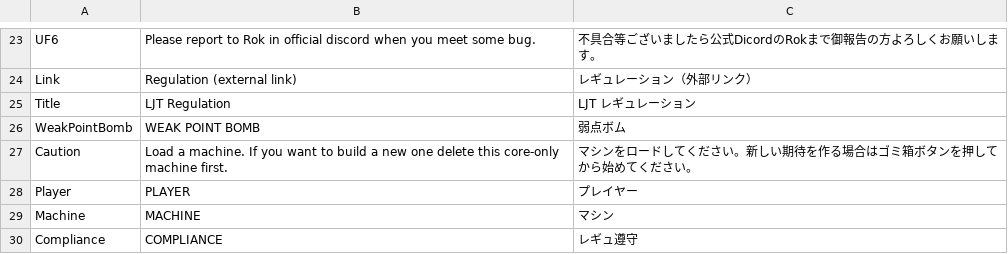
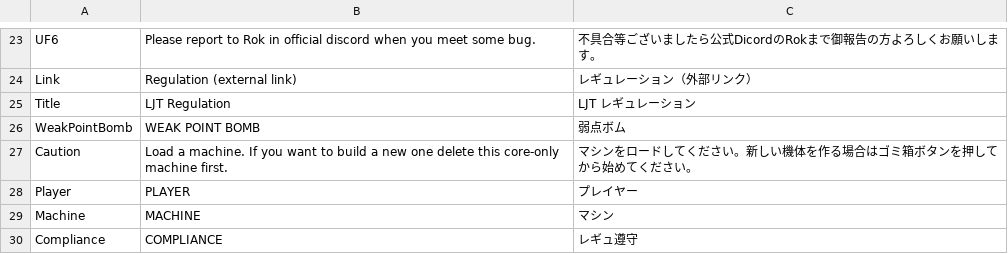
Before and after one commit to roksechs/Mod4LJT, a CSV file: Mod4LJT/Resources/Mod4LJTLocalizastion.csv, drawn as a sheet; only a part is shown, gaps mark what is left out.

```diff
--- a/Mod4LJT/Resources/Mod4LJTLocalizastion.csv
+++ b/Mod4LJT/Resources/Mod4LJTLocalizastion.csv
@@ -26,3 +26,3 @@ Title,LJT Regulation,LJT　レギュレーション
 WeakPointBomb,WEAK POINT BOMB,弱点ボム
-Caution,Load a machine. If you want to build a new one delete this core-only machine first.,マシンをロードしてください。新しい期待を作る場合はゴミ箱ボタンを押してから始めてください。
+Caution,Load a machine. If you want to build a new one delete this core-only machine first.,マシンをロードしてください。新しい機体を作る場合はゴミ箱ボタンを押してから始めてください。
 Player,PLAYER,プレイヤー
```
Also changed, not shown: 10 other files.
